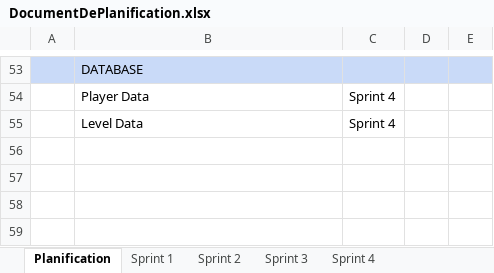
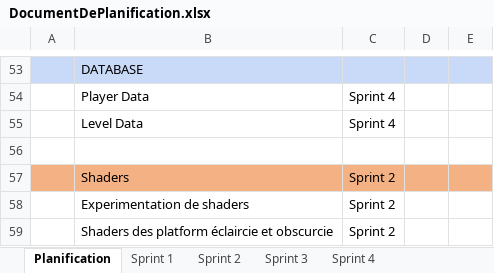
Before and after one commit to ctrl-alt-maxx/LuxLucida, an Excel workbook: DOCUMENTATION/DocumentDePlanification.xlsx, sheet Planification, drawn as a sheet; only a part is shown, gaps mark what is left out; values as stored, in another font and other column widths than the file's, no borders; charts and pictures not drawn; the diff names each change by its address in the sheet, - before the commit and + after, or states it on an @@ line.

Commit message:
Doc Planification 3.99/4 de fait

```diff
--- a/DOCUMENTATION/DocumentDePlanification.xlsx (sheet Planification)
+++ b/DOCUMENTATION/DocumentDePlanification.xlsx (sheet Planification)
+row 56: (empty)
+row 57:  | Shaders | Sprint 2
+row 58:  | Experimentation de shaders | Sprint 2
+row 59:  | Shaders des platform éclaircie et obscurcie | Sprint 2
```
Also changed, not shown: sheet Sprint 2, charts or pictures.
